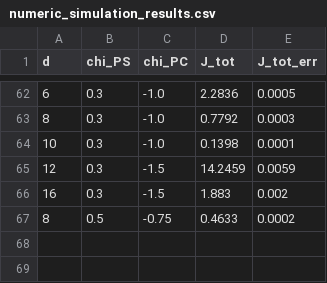
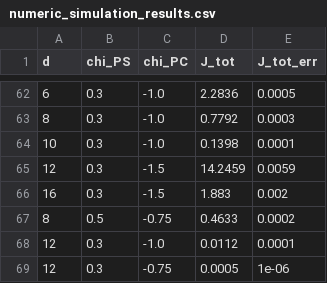
Before and after one commit to miklakt/sfb_empty_pore, a CSV file: numeric_simulation_results.csv, drawn as a sheet; only a part is shown, gaps mark what is left out.

```diff
--- a/numeric_simulation_results.csv
+++ b/numeric_simulation_results.csv
@@ -67 +67,3 @@ d,chi_PS,chi_PC,J_tot,J_tot_err
 8,0.5,-0.75,0.4633,0.0002
+12, 0.3, -1.0, 0.0112, 0.0001
+12, 0.3, -0.75, 0.0005, 1e-06
```
Also changed, not shown: 28 other files.
